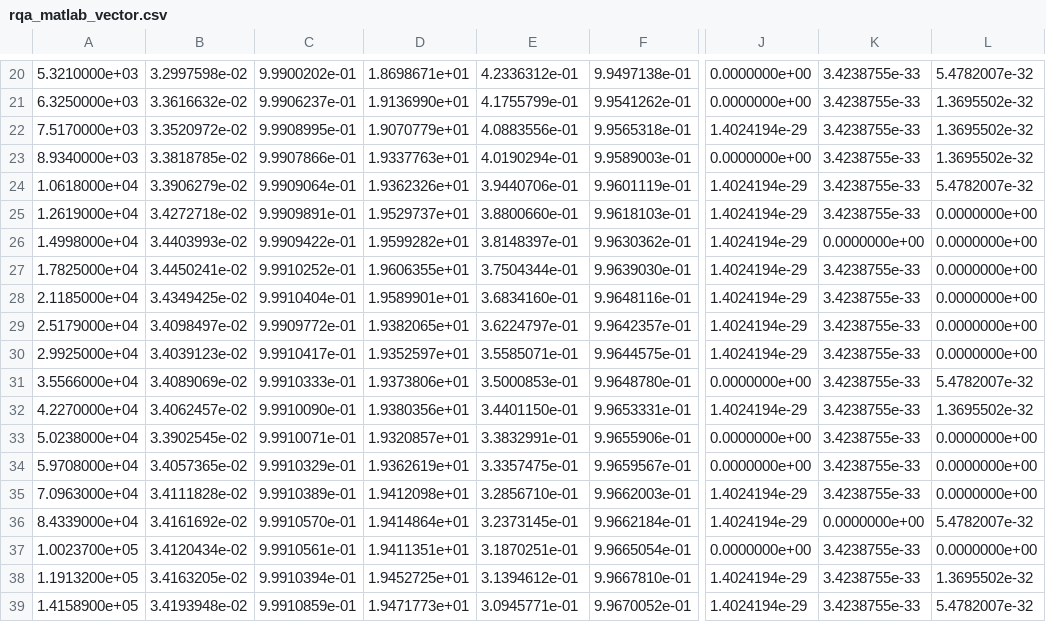
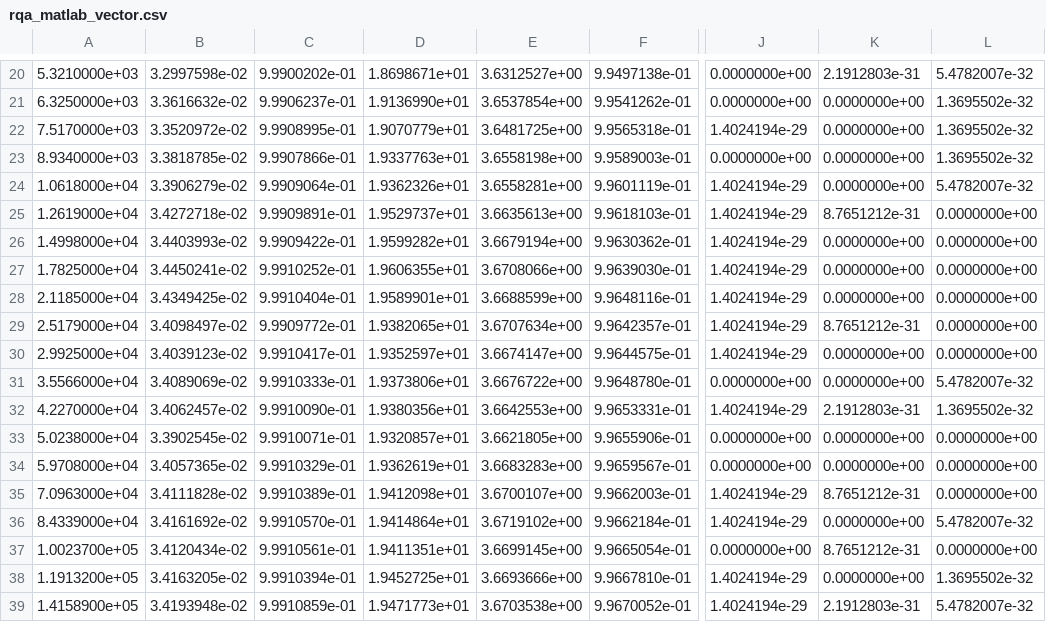
Before and after one commit to pucicu/RP_Speed_Test, a CSV file: Results/rqa_matlab_vector.csv, drawn as a sheet; only a part is shown, gaps mark what is left out; the diff covers the shown part only; the diff names each change by its address in the sheet, - before the commit and + after, or states it on an @@ line.

```diff
--- a/Results/rqa_matlab_vector.csv
+++ b/Results/rqa_matlab_vector.csv
-E20: 4.2336312e-01
+E20: 3.6312527e+00
-K20: 3.4238755e-33
+K20: 2.1912803e-31
-E21: 4.1755799e-01
+E21: 3.6537854e+00
-K21:K24: 3.4238755e-33
+K21:K24: 0.0000000e+00
-E22: 4.0883556e-01
+E22: 3.6481725e+00
-E23: 4.0190294e-01
+E23: 3.6558198e+00
-E24: 3.9440706e-01
+E24: 3.6558281e+00
-E25: 3.8800660e-01
+E25: 3.6635613e+00
-K25: 3.4238755e-33
+K25: 8.7651212e-31
-E26: 3.8148397e-01
+E26: 3.6679194e+00
-E27: 3.7504344e-01
+E27: 3.6708066e+00
-K27:K28: 3.4238755e-33
+K27:K28: 0.0000000e+00
-E28: 3.6834160e-01
+E28: 3.6688599e+00
-E29: 3.6224797e-01
+E29: 3.6707634e+00
-K29: 3.4238755e-33
+K29: 8.7651212e-31
-E30: 3.5585071e-01
+E30: 3.6674147e+00
-K30:K31: 3.4238755e-33
+K30:K31: 0.0000000e+00
-E31: 3.5000853e-01
+E31: 3.6676722e+00
-E32: 3.4401150e-01
+E32: 3.6642553e+00
-K32: 3.4238755e-33
+K32: 2.1912803e-31
-E33: 3.3832991e-01
+E33: 3.6621805e+00
-K33:K34: 3.4238755e-33
+K33:K34: 0.0000000e+00
-E34: 3.3357475e-01
+E34: 3.6683283e+00
-E35: 3.2856710e-01
+E35: 3.6700107e+00
-K35: 3.4238755e-33
+K35: 8.7651212e-31
-E36: 3.2373145e-01
+E36: 3.6719102e+00
-E37: 3.1870251e-01
+E37: 3.6699145e+00
-K37: 3.4238755e-33
+K37: 8.7651212e-31
-E38: 3.1394612e-01
+E38: 3.6693666e+00
-K38: 3.4238755e-33
+K38: 0.0000000e+00
-E39: 3.0945771e-01
+E39: 3.6703538e+00
-K39: 3.4238755e-33
+K39: 2.1912803e-31
```
Also changed, not shown: 35 edited cells elsewhere in this file, Results/rqa_RQA_OpenMP.csv, Results/time_RQA_OpenMP.csv, 1 other file.
